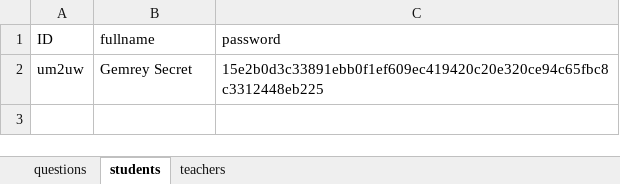
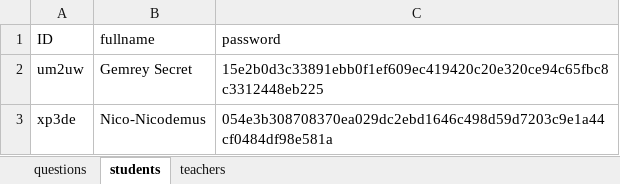
Before and after one commit to RyannKim327/Python-Programming-Compillation, an Excel workbook: GUI/final project/data.xlsx, sheet students, drawn as a sheet; values as stored, in another font and other column widths than the file's, no borders; the diff names each change by its address in the sheet, - before the commit and + after, or states it on an @@ line.

```diff
--- a/GUI/final project/data.xlsx (sheet students)
+++ b/GUI/final project/data.xlsx (sheet students)
+row 3: xp3de | Nico-Nicodemus | 054e3b308708370ea029dc2ebd1646c498d59d7203c9e1a44cf0484df98e581a
```
Also changed, not shown: 1 other file.
